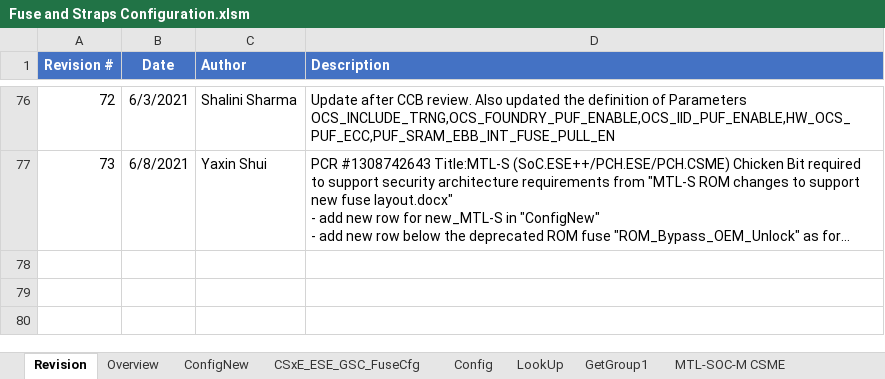
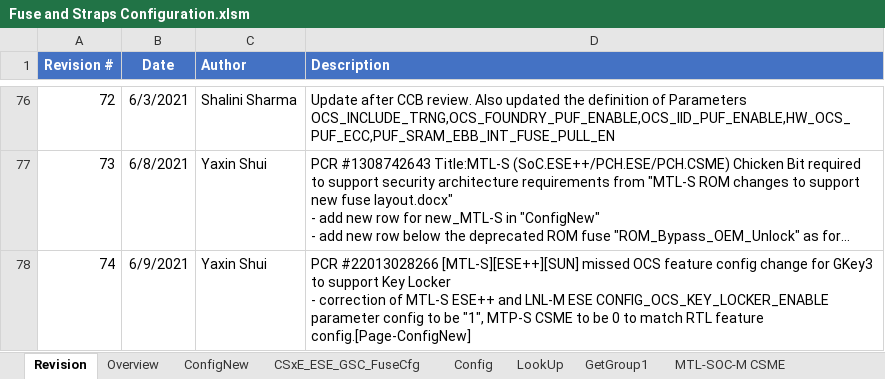
Before and after one commit to jasonx-tsao/exp_vtb, an Excel workbook: ArchSpecs/Working/Fuse and Straps Configuration.xlsm, sheet Revision, drawn as a sheet; only a part is shown, gaps mark what is left out; long unchanged cells end in …; values as stored, in another font and other column widths than the file's, no borders; ↵ is a line break in a cell; the diff names each change by its address in the sheet, - before the commit and + after, or states it on an @@ line.

Commit message:
#73 PCR #22013028266 [MTL-S][ESE++][SUN] missed OCS feature config change for GKey3 to support Key Locker  - correction of  MTL-S ESE++ and LNL-M ESE CONFIG_OCS_KEY_LOCKER_ENABLE parameter config to be "1", MTP-S CSME to be 0 to match RTL feature config.[Page-ConfigNew]
[git-p4: depot-paths = "//depot/projects/coe/CSME/": change = 799248]

```diff
--- a/ArchSpecs/Working/Fuse and Straps Configuration.xlsm (sheet Revision)
+++ b/ArchSpecs/Working/Fuse and Straps Configuration.xlsm (sheet Revision)
+row 78: 74 | 6/9/2021 | Yaxin Shui | PCR #22013028266 [MTL-S][ESE++][SUN] missed OCS feature config change for GKey3 to support Key Locker ↵ - correction of MTL-S ESE++ and LNL-M ESE CONFIG_OCS_KEY_LOCKER_ENABLE parameter config to be "1", MTP-S CSME to be 0 to match RTL feature config.[Page-ConfigNew]
```
Also changed, not shown: sheet ConfigNew.
